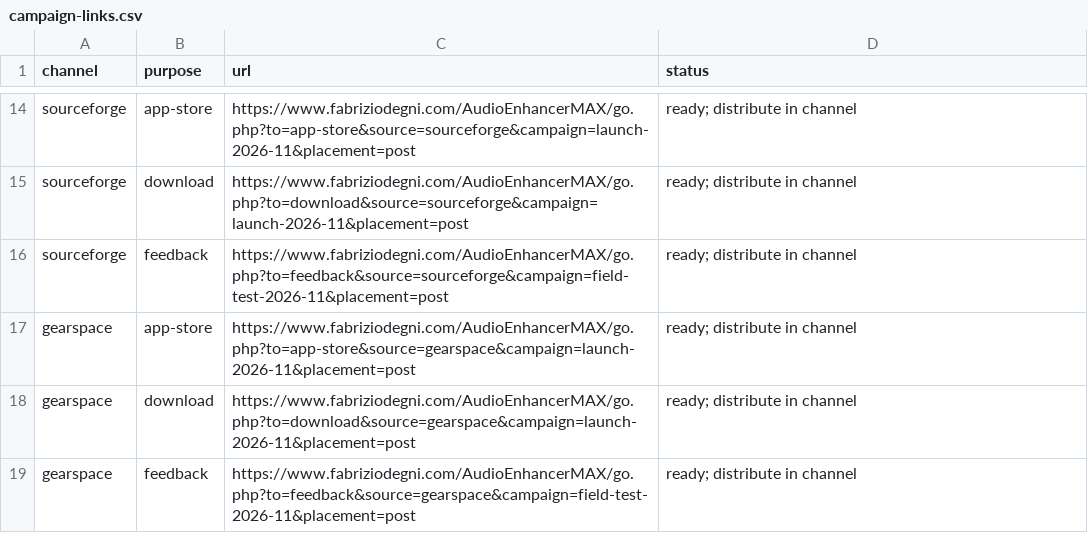
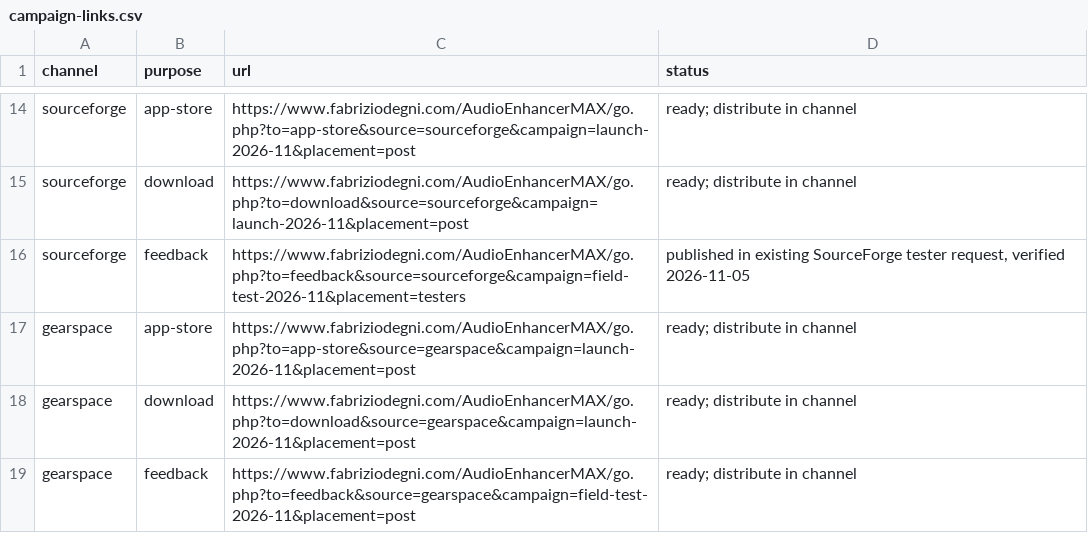
Before and after one commit to sev7enITA/AudioEnhancerMAX, a CSV file: reports/release-followthrough-2026-11-05/campaign-links.csv, drawn as a sheet; only a part is shown, gaps mark what is left out.

Commit message:
docs: record website and SourceForge verification with Apple preparation status

```diff
--- a/reports/release-followthrough-2026-11-05/campaign-links.csv
+++ b/reports/release-followthrough-2026-11-05/campaign-links.csv
@@ -15,3 +15,3 @@ sourceforge,app-store,https://www.fabriziodegni.com/AudioEnhancerMAX/go.php?to=a
 sourceforge,download,https://www.fabriziodegni.com/AudioEnhancerMAX/go.php?to=download&source=sourceforge&campaign=launch-2026-11&placement=post,ready; distribute in channel
-sourceforge,feedback,https://www.fabriziodegni.com/AudioEnhancerMAX/go.php?to=feedback&source=sourceforge&campaign=field-test-2026-11&placement=post,ready; distribute in channel
+sourceforge,feedback,https://www.fabriziodegni.com/AudioEnhancerMAX/go.php?to=feedback&source=sourceforge&campaign=field-test-2026-11&placement=testers,"published in existing SourceForge tester request, verified 2026-11-05"
 gearspace,app-store,https://www.fabriziodegni.com/AudioEnhancerMAX/go.php?to=app-store&source=gearspace&campaign=launch-2026-11&placement=post,ready; distribute in channel
```
Also changed, not shown: 2 other files.
